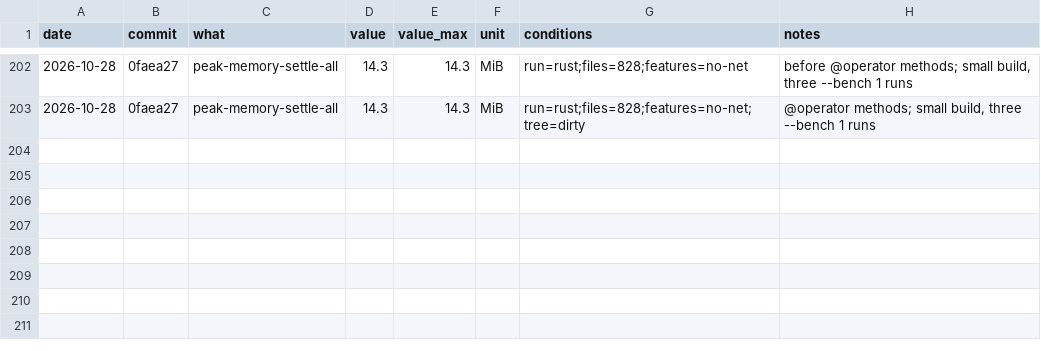
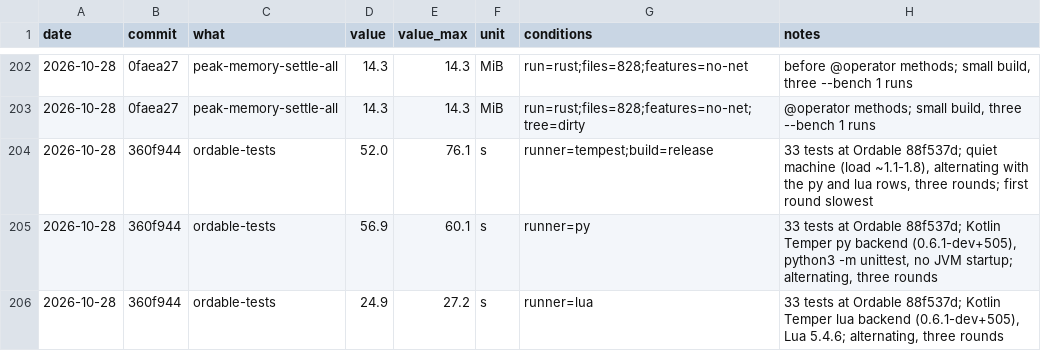
Before and after one commit to temperlang/tempest, a CSV file: notes/size-and-speed.csv, drawn as a sheet; only a part is shown, gaps mark what is left out.

Commit message:
Time interp vs temper py and lua
Signed-off-by: Tom <tom@temper.systems>

```diff
--- a/notes/size-and-speed.csv
+++ b/notes/size-and-speed.csv
@@ -203 +203,4 @@ date,commit,what,value,value_max,unit,conditions,notes
 2026-10-28,0faea27,peak-memory-settle-all,14.3,14.3,MiB,run=rust;files=828;features=no-net;tree=dirty,"@operator methods; small build, three --bench 1 runs"
+2026-10-28,360f944,ordable-tests,52.0,76.1,s,runner=tempest;build=release,"33 tests at Ordable 88f537d; quiet machine (load ~1.1-1.8), alternating with the py and lua rows, three rounds; first round slowest"
+2026-10-28,360f944,ordable-tests,56.9,60.1,s,runner=py,"33 tests at Ordable 88f537d; Kotlin Temper py backend (0.6.1-dev+505), python3 -m unittest, no JVM startup; alternating, three rounds"
+2026-10-28,360f944,ordable-tests,24.9,27.2,s,runner=lua,"33 tests at Ordable 88f537d; Kotlin Temper lua backend (0.6.1-dev+505), Lua 5.4.6; alternating, three rounds"
```
Also changed, not shown: 1 other file.
